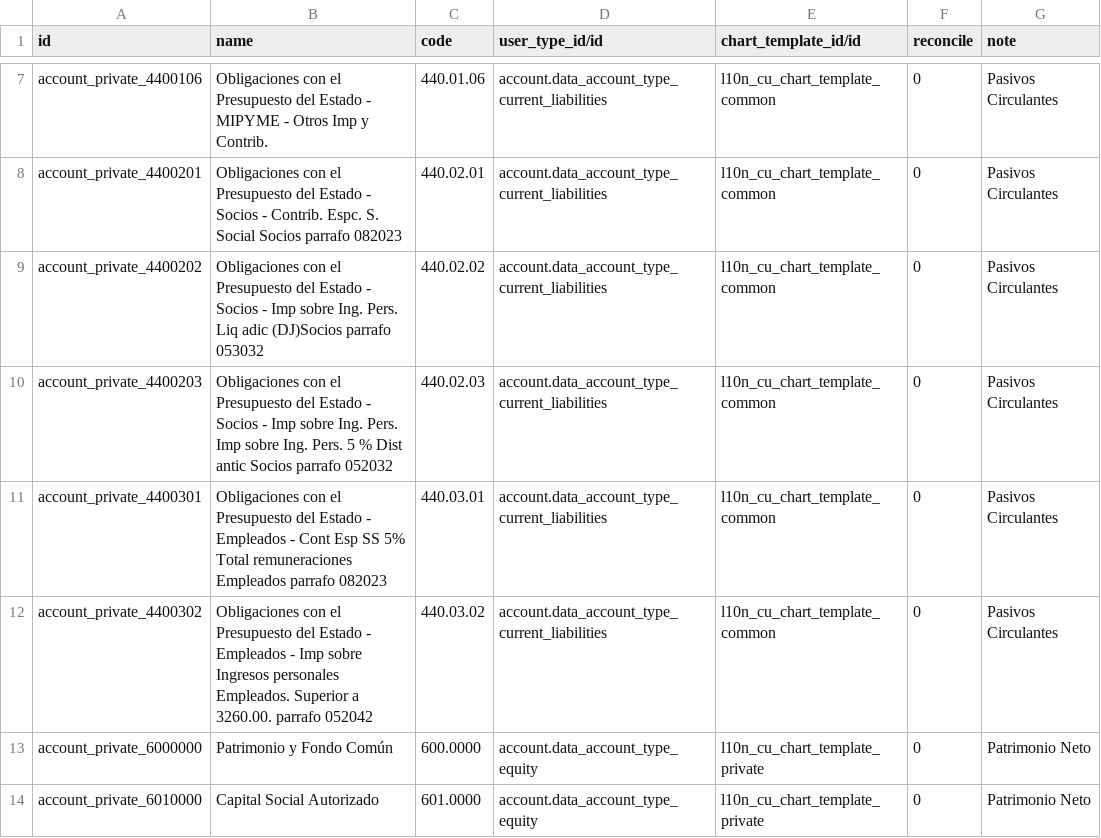
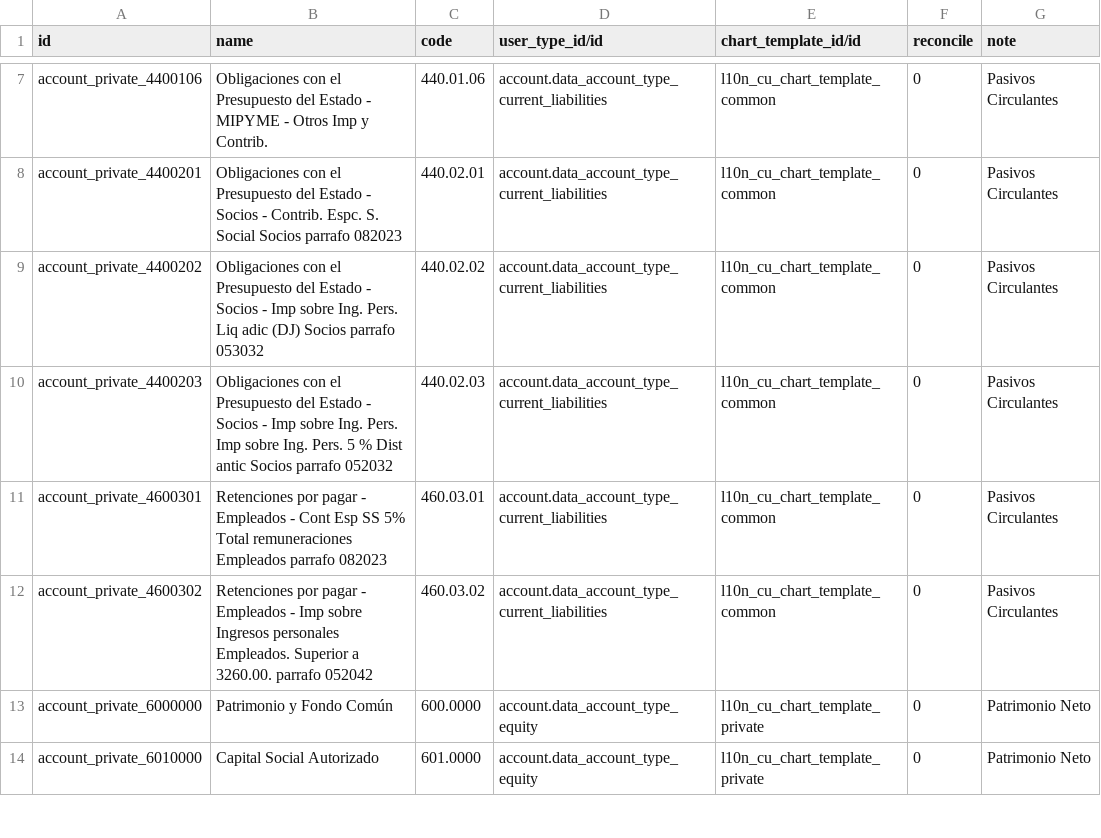
Before and after one commit to cuba-odoo/l10n-cuba, a CSV file: l10n_cu/data/account.account.template-private.csv, drawn as a sheet; only a part is shown, gaps mark what is left out.

Commit message:
[15.0][FIX] Retenciones por pagar.

```diff
--- a/l10n_cu/data/account.account.template-private.csv
+++ b/l10n_cu/data/account.account.template-private.csv
@@ -8,6 +8,6 @@
 "account_private_4400201","Obligaciones con el Presupuesto del Estado - Socios - Contrib. Espc. S. Social Socios parrafo 082023","440.02.01","account.data_account_type_current_liabilities","l10n_cu_chart_template_common","0","Pasivos Circulantes"
-"account_private_4400202","Obligaciones con el Presupuesto del Estado - Socios - Imp sobre Ing. Pers. Liq adic (DJ)Socios parrafo 053032","440.02.02","account.data_account_type_current_liabilities","l10n_cu_chart_template_common","0","Pasivos Circulantes"
+"account_private_4400202","Obligaciones con el Presupuesto del Estado - Socios - Imp sobre Ing. Pers. Liq adic (DJ) Socios parrafo 053032","440.02.02","account.data_account_type_current_liabilities","l10n_cu_chart_template_common","0","Pasivos Circulantes"
 "account_private_4400203","Obligaciones con el Presupuesto del Estado - Socios - Imp sobre Ing. Pers. Imp sobre Ing. Pers. 5 % Dist antic Socios parrafo 052032","440.02.03","account.data_account_type_current_liabilities","l10n_cu_chart_template_common","0","Pasivos Circulantes"
-"account_private_4400301","Obligaciones con el Presupuesto del Estado - Empleados - Cont Esp SS 5% Total remuneraciones Empleados parrafo 082023","440.03.01","account.data_account_type_current_liabilities","l10n_cu_chart_template_common","0","Pasivos Circulantes"
-"account_private_4400302","Obligaciones con el Presupuesto del Estado - Empleados - Imp sobre Ingresos personales Empleados. Superior a 3260.00. parrafo 052042","440.03.02","account.data_account_type_current_liabilities","l10n_cu_chart_template_common","0","Pasivos Circulantes"
+"account_private_4600301","Retenciones por pagar - Empleados - Cont Esp SS 5% Total remuneraciones Empleados parrafo 082023","460.03.01","account.data_account_type_current_liabilities","l10n_cu_chart_template_common","0","Pasivos Circulantes"
+"account_private_4600302","Retenciones por pagar - Empleados - Imp sobre Ingresos personales Empleados. Superior a 3260.00. parrafo 052042","460.03.02","account.data_account_type_current_liabilities","l10n_cu_chart_template_common","0","Pasivos Circulantes"
 "account_private_6000000","Patrimonio y Fondo Común","600.0000","account.data_account_type_equity","l10n_cu_chart_template_private","0","Patrimonio Neto"
```
Also changed, not shown: 1 other file.
